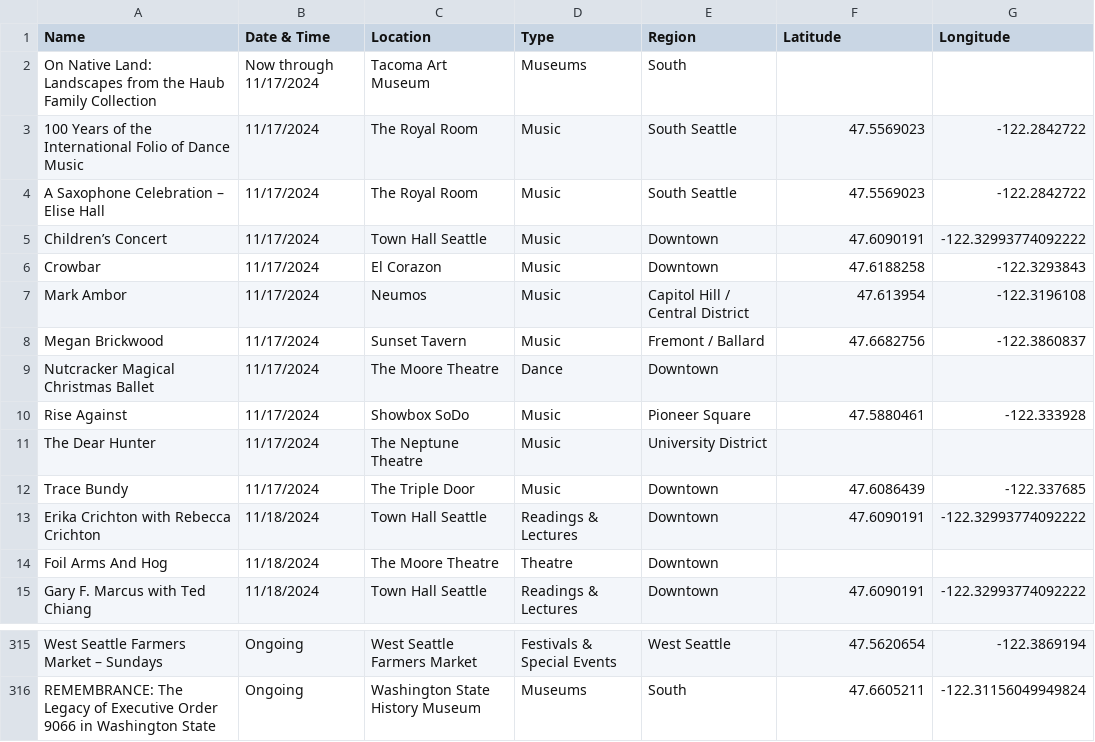
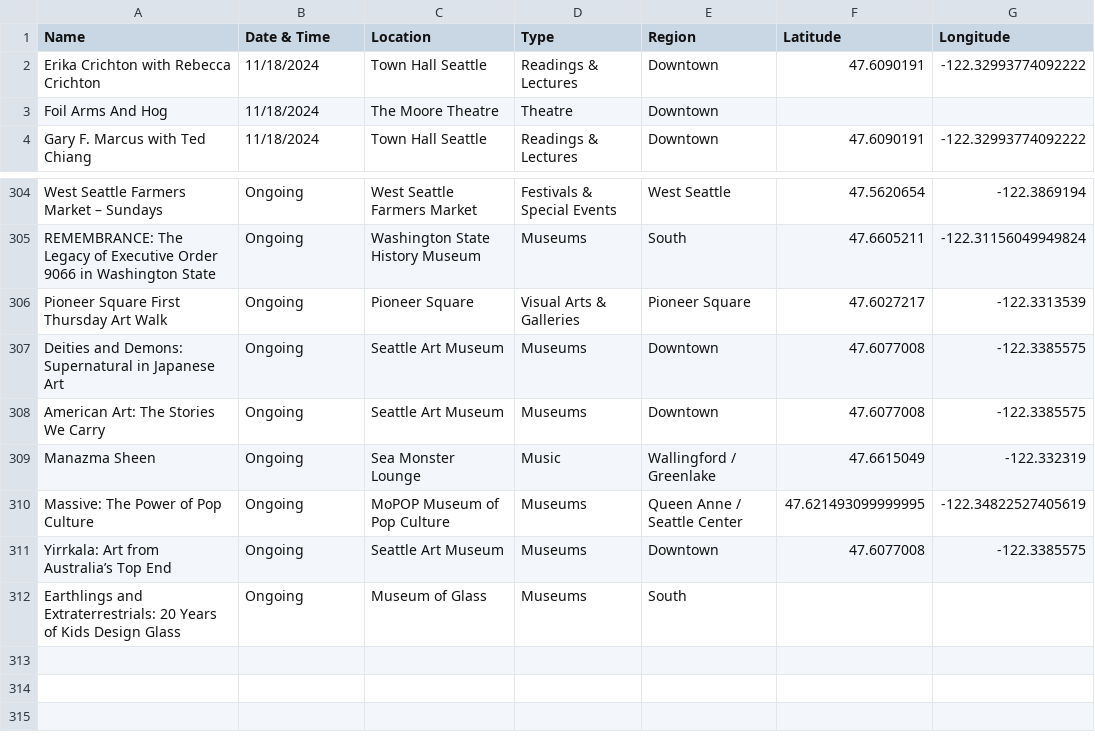
Before and after one commit to yeyfreya/TECHIN510_Lab4, a CSV file: events_latlon.csv, drawn as a sheet; only a part is shown, gaps mark what is left out; removed rows and columns are numbered as before the commit, all else as after; the diff names each change by its address in the sheet, - before the commit and + after, or states it on an @@ line.

```diff
--- a/events_latlon.csv
+++ b/events_latlon.csv
-row 2: On Native Land: Landscapes from the Haub Family Collection | Now through 11/17/2024 | Tacoma Art Museum | Museums | South
-row 3: 100 Years of the International Folio of Dance Music | 11/17/2024 | The Royal Room | Music | South Seattle | 47.5569023 | -122.2842722
-row 4: A Saxophone Celebration – Elise Hall | 11/17/2024 | The Royal Room | Music | South Seattle | 47.5569023 | -122.2842722
-row 5: Children’s Concert | 11/17/2024 | Town Hall Seattle | Music | Downtown | 47.6090191 | -122.32993774092222
-row 6: Crowbar | 11/17/2024 | El Corazon | Music | Downtown | 47.6188258 | -122.3293843
-row 7: Mark Ambor | 11/17/2024 | Neumos | Music | Capitol Hill / Central District | 47.613954 | -122.3196108
-row 8: Megan Brickwood | 11/17/2024 | Sunset Tavern | Music | Fremont / Ballard | 47.6682756 | -122.3860837
-row 9: Nutcracker Magical Christmas Ballet | 11/17/2024 | The Moore Theatre | Dance | Downtown
-row 10: Rise Against | 11/17/2024 | Showbox SoDo | Music | Pioneer Square | 47.5880461 | -122.333928
-row 11: The Dear Hunter | 11/17/2024 | The Neptune Theatre | Music | University District
-row 12: Trace Bundy | 11/17/2024 | The Triple Door | Music | Downtown | 47.6086439 | -122.337685
+row 306: Pioneer Square First Thursday Art Walk | Ongoing | Pioneer Square | Visual Arts & Galleries | Pioneer Square | 47.6027217 | -122.3313539
+row 307: Deities and Demons: Supernatural in Japanese Art | Ongoing | Seattle Art Museum | Museums | Downtown | 47.6077008 | -122.3385575
+row 308: American Art: The Stories We Carry | Ongoing | Seattle Art Museum | Museums | Downtown | 47.6077008 | -122.3385575
+row 309: Manazma Sheen | Ongoing | Sea Monster Lounge | Music | Wallingford / Greenlake | 47.6615049 | -122.332319
+row 310: Massive: The Power of Pop Culture | Ongoing | MoPOP Museum of Pop Culture | Museums | Queen Anne / Seattle Center | 47.621493099999995 | -122.34822527405619
+row 311: Yirrkala: Art from Australia’s Top End | Ongoing | Seattle Art Museum | Museums | Downtown | 47.6077008 | -122.3385575
+row 312: Earthlings and Extraterrestrials: 20 Years of Kids Design Glass | Ongoing | Museum of Glass | Museums | South
```
Also changed, not shown: events.csv, events_basic.csv.
